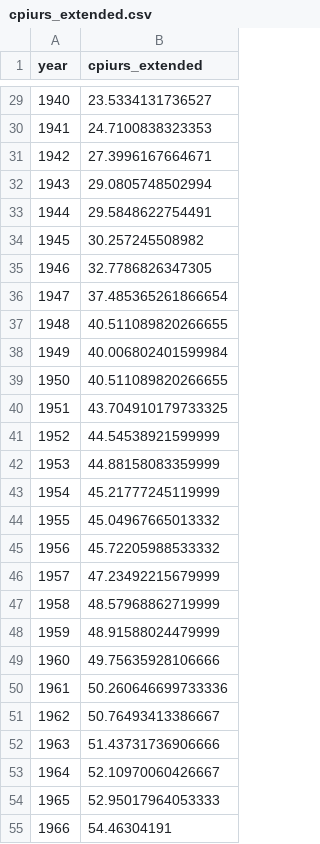
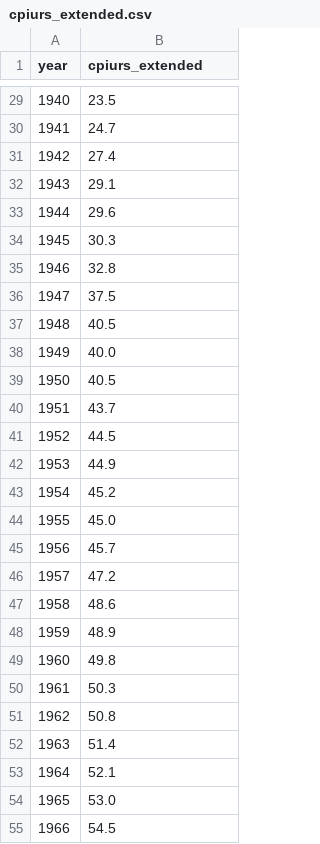
Before and after one commit to Economic/epiextracts, a CSV file: suppdata/cpiurs_extended.csv, drawn as a sheet; only a part is shown, gaps mark what is left out; the diff covers the shown part only.

Commit message:
updated cpiurs to one decimal place

```diff
--- a/suppdata/cpiurs_extended.csv
+++ b/suppdata/cpiurs_extended.csv
@@ -29,27 +29,27 @@ year,cpiurs_extended
-1940,23.5334131736527
-1941,24.7100838323353
-1942,27.3996167664671
-1943,29.0805748502994
-1944,29.5848622754491
-1945,30.257245508982
-1946,32.7786826347305
-1947,37.485365261866654
-1948,40.511089820266655
-1949,40.006802401599984
-1950,40.511089820266655
-1951,43.704910179733325
-1952,44.54538921599999
-1953,44.88158083359999
-1954,45.21777245119999
-1955,45.04967665013332
-1956,45.72205988533332
-1957,47.23492215679999
-1958,48.57968862719999
-1959,48.91588024479999
-1960,49.75635928106666
-1961,50.260646699733336
-1962,50.76493413386667
-1963,51.43731736906666
-1964,52.10970060426667
-1965,52.95017964053333
-1966,54.46304191
+1940,23.5
+1941,24.7
+1942,27.4
+1943,29.1
+1944,29.6
+1945,30.3
+1946,32.8
+1947,37.5
+1948,40.5
+1949,40.0
+1950,40.5
+1951,43.7
+1952,44.5
+1953,44.9
+1954,45.2
+1955,45.0
+1956,45.7
+1957,47.2
+1958,48.6
+1959,48.9
+1960,49.8
+1961,50.3
+1962,50.8
+1963,51.4
+1964,52.1
+1965,53.0
+1966,54.5
```
Also changed, not shown: 39 edited cells elsewhere in this file.
